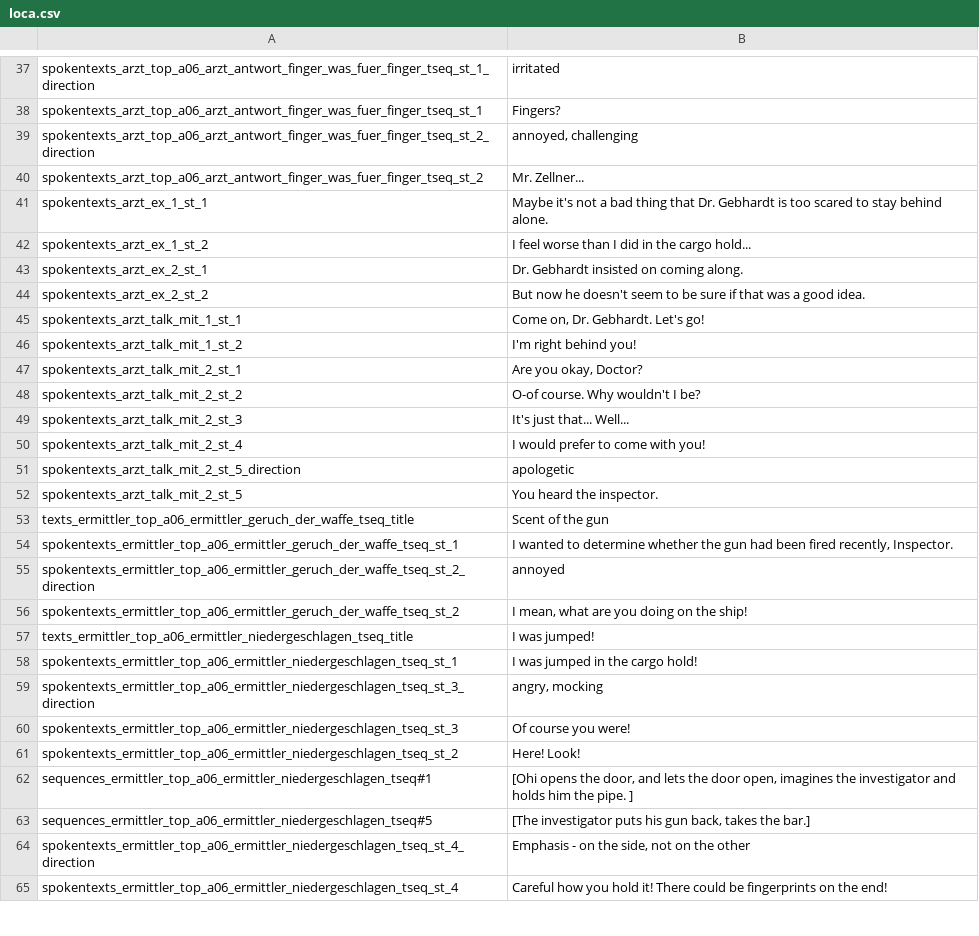
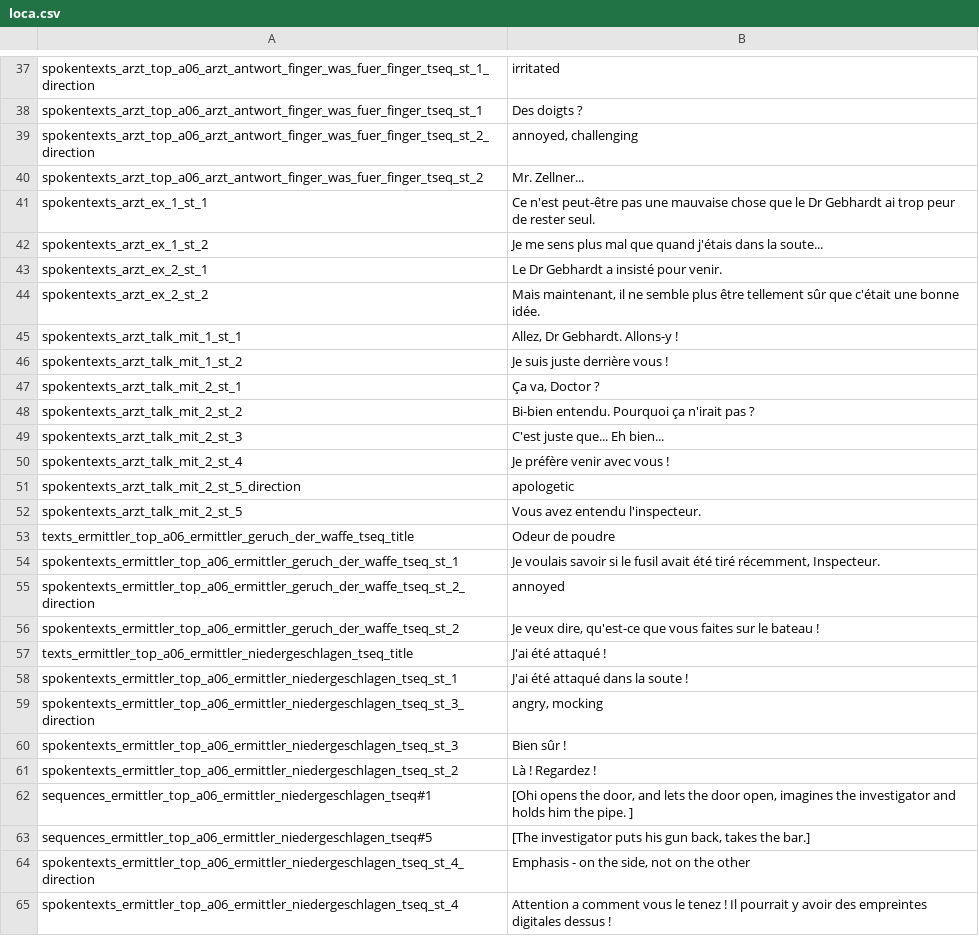
Before and after one commit to Smash15195/Traduction-Francaise-The-Raven---Chapter-1---The-Eye-of-the-Sphinx, a CSV file: lang/fr/text/abschnitt_06/loca.csv, drawn as a sheet; only a part is shown, gaps mark what is left out; the diff covers the shown part only; the diff names each change by its address in the sheet, - before the commit and + after, or states it on an @@ line.

```diff
--- a/lang/fr/text/abschnitt_06/loca.csv
+++ b/lang/fr/text/abschnitt_06/loca.csv
-B38: Fingers?
+B38: Des doigts ?
-B41: Maybe it's not a bad thing that Dr. Gebhardt is too scared to stay behind alone.
+B41: Ce n'est peut-être pas une mauvaise chose que le Dr Gebhardt ai trop peur de rester seul.
-B42: I feel worse than I did in the cargo hold...
+B42: Je me sens plus mal que quand j'étais dans la soute...
-B43: Dr. Gebhardt insisted on coming along.
+B43: Le Dr Gebhardt a insisté pour venir.
-B44: But now he doesn't seem to be sure if that was a good idea.
+B44: Mais maintenant, il ne semble plus être tellement sûr que c'était une bonne idée.
-B45: Come on, Dr. Gebhardt. Let's go!
+B45: Allez, Dr Gebhardt. Allons-y !
-B46: I'm right behind you!
+B46: Je suis juste derrière vous !
-B47: Are you okay, Doctor?
+B47: Ça va, Doctor ?
-B48: O-of course. Why wouldn't I be?
+B48: Bi-bien entendu. Pourquoi ça n'irait pas ?
-B49: It's just that... Well...
+B49: C'est juste que... Eh bien...
-B50: I would prefer to come with you!
+B50: Je préfère venir avec vous !
-B52: You heard the inspector.
+B52: Vous avez entendu l'inspecteur.
-B53: Scent of the gun
+B53: Odeur de poudre
-B54: I wanted to determine whether the gun had been fired recently, Inspector.
+B54: Je voulais savoir si le fusil avait été tiré récemment, Inspecteur.
-B56: I mean, what are you doing on the ship!
+B56: Je veux dire, qu'est-ce que vous faites sur le bateau !
-B57: I was jumped!
+B57: J'ai été attaqué !
-B58: I was jumped in the cargo hold!
+B58: J'ai été attaqué dans la soute !
-B60: Of course you were!
+B60: Bien sûr !
-B61: Here! Look!
+B61: Là ! Regardez !
-B65: Careful how you hold it! There could be fingerprints on the end!
+B65: Attention a comment vous le tenez ! Il pourrait y avoir des empreintes digitales dessus !
```
Also changed, not shown: 117 edited cells elsewhere in this file.
